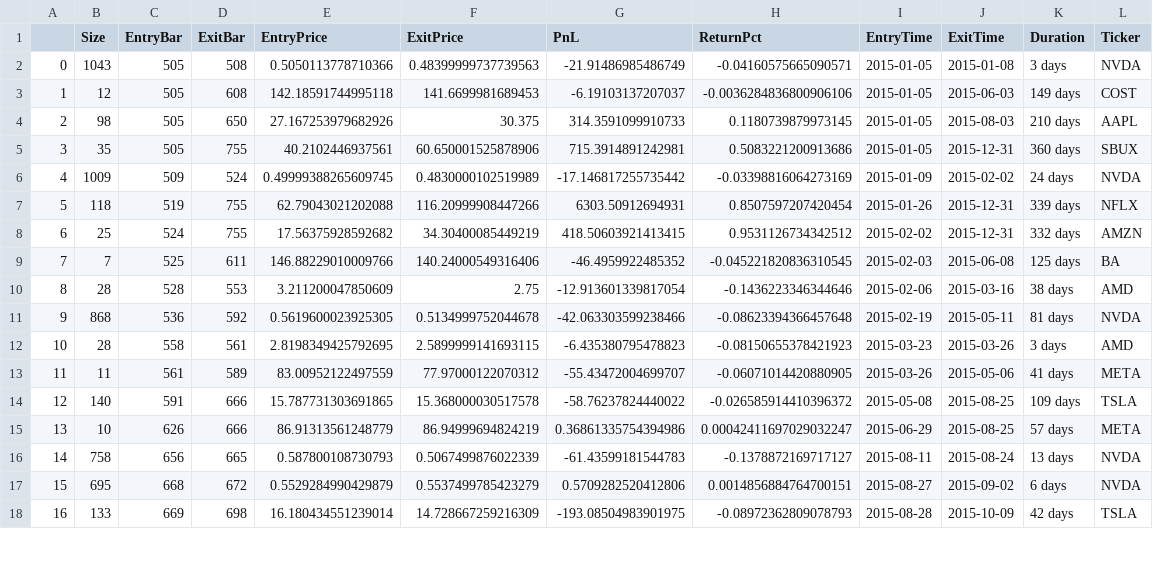
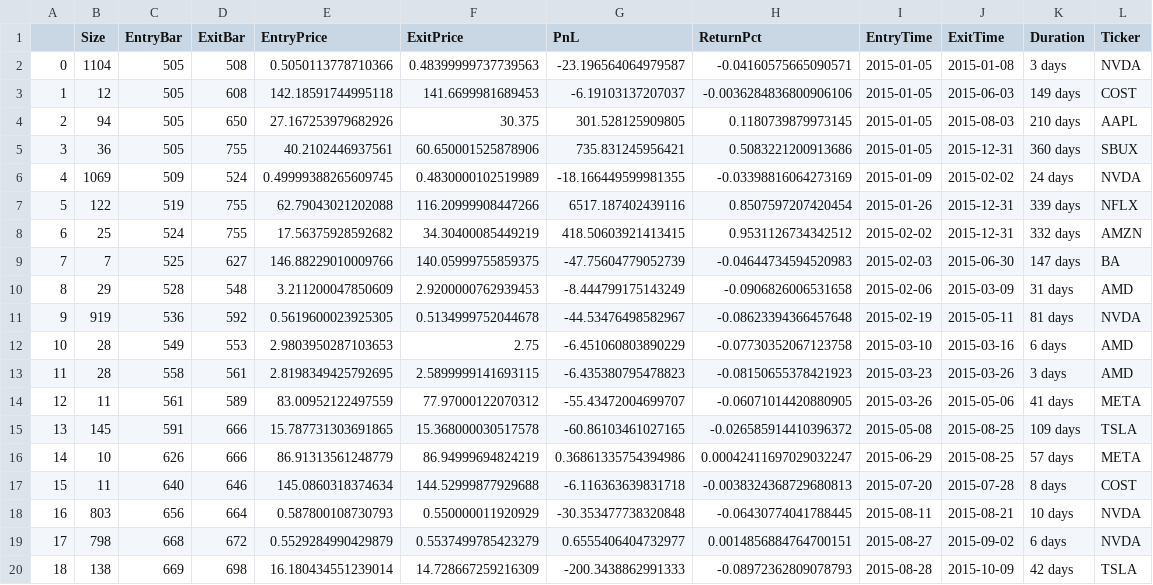
Before and after one commit to Zino-ctrlZ/QuantTools, a CSV file: EventDriven/input/profitable_trades_2.csv, drawn as a sheet; only a part is shown; removed rows and columns are numbered as before the commit, all else as after; the diff covers the shown part only; the diff names each change by its address in the sheet, - before the commit and + after, or states it on an @@ line.

```diff
--- a/EventDriven/input/profitable_trades_2.csv
+++ b/EventDriven/input/profitable_trades_2.csv
-B2 (Size): 1043
+B2 (Size): 1104
-G2 (PnL): -21.91486985486749
+G2 (PnL): -23.196564064979587
-B4 (Size): 98
+B4 (Size): 94
-G4 (PnL): 314.3591099910733
+G4 (PnL): 301.528125909805
-B5 (Size): 35
+B5 (Size): 36
-G5 (PnL): 715.3914891242981
+G5 (PnL): 735.831245956421
-B6 (Size): 1009
+B6 (Size): 1069
-G6 (PnL): -17.146817255735442
+G6 (PnL): -18.166449599981355
-B7 (Size): 118
+B7 (Size): 122
-G7 (PnL): 6303.50912694931
+G7 (PnL): 6517.187402439116
-D9 (ExitBar): 611
+D9 (ExitBar): 627
-F9 (ExitPrice): 140.24000549316406
+F9 (ExitPrice): 140.05999755859375
-G9 (PnL): -46.4959922485352
+G9 (PnL): -47.75604779052739
-H9 (ReturnPct): -0.045221820836310545
+H9 (ReturnPct): -0.04644734594520983
-J9 (ExitTime): 2015-06-08
+J9 (ExitTime): 2015-06-30
-K9 (Duration): 125 days
+K9 (Duration): 147 days
-row 10: 8 | 28 | 528 | 553 | 3.211200047850609 | 2.75 | -12.913601339817054 | -0.1436223346344646 | 2015-02-06 | 2015-03-16 | 38 days | AMD
+row 10: 8 | 29 | 528 | 548 | 3.211200047850609 | 2.9200000762939453 | -8.444799175143249 | -0.0906826006531658 | 2015-02-06 | 2015-03-09 | 31 days | AMD
-B11 (Size): 868
+B11 (Size): 919
-G11 (PnL): -42.063303599238466
+G11 (PnL): -44.53476498582967
+row 12: 10 | 28 | 549 | 553 | 2.9803950287103653 | 2.75 | -6.451060803890229 | -0.07730352067123758 | 2015-03-10 | 2015-03-16 | 6 days | AMD
@@ column A renumbered between rows 13 and 25 @@
-B15 (Size): 140
+B15 (Size): 145
-G15 (PnL): -58.76237824440022
+G15 (PnL): -60.86103461027165
-row 16: 14 | 758 | 656 | 665 | 0.587800108730793 | 0.5067499876022339 | -61.43599181544783 | -0.1378872169717127 | 2015-08-11 | 2015-08-24 | 13 days | NVDA
+row 17: 15 | 11 | 640 | 646 | 145.0860318374634 | 144.52999877929688 | -6.116363639831718 | -0.0038324368729680813 | 2015-07-20 | 2015-07-28 | 8 days | COST
+row 18: 16 | 803 | 656 | 664 | 0.587800108730793 | 0.550000011920929 | -30.353477738320848 | -0.06430774041788445 | 2015-08-11 | 2015-08-21 | 10 days | NVDA
-B19 (Size): 695
+B19 (Size): 798
-G19 (PnL): 0.5709282520412806
+G19 (PnL): 0.6555406404732977
-B20 (Size): 133
+B20 (Size): 138
-G20 (PnL): -193.08504983901975
+G20 (PnL): -200.3438862991333
```
Also changed, not shown: 2 added rows and 14 edited cells elsewhere in this file, EventDriven/input/profitable_trades_3.csv, EventDriven/input/profitable_trades_6.csv, 23 other files.
